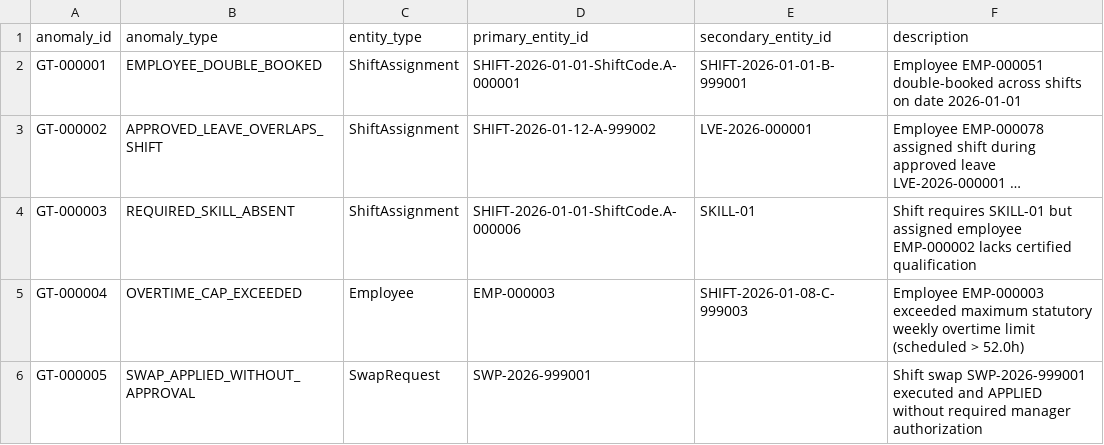
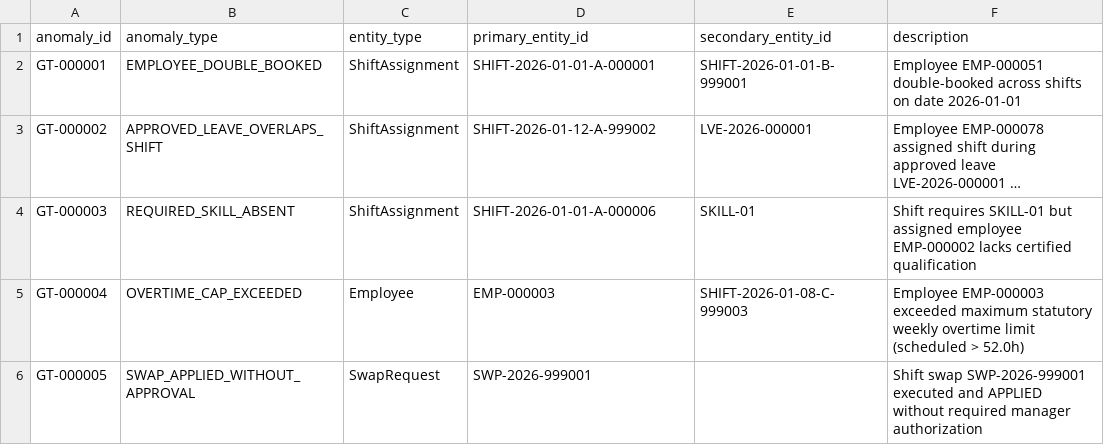
Before and after one commit to AkhileshwarMittapelly/fair-shift-scheduler, a CSV file: data/starter/ground_truth.csv, drawn as a sheet; only a part is shown; long unchanged cells end in …; the diff names each change by its address in the sheet, - before the commit and + after, or states it on an @@ line.

```diff
--- a/data/starter/ground_truth.csv
+++ b/data/starter/ground_truth.csv
-D2 (primary_entity_id): SHIFT-2026-01-01-ShiftCode.A-000001
+D2 (primary_entity_id): SHIFT-2026-01-01-A-000001
-D4 (primary_entity_id): SHIFT-2026-01-01-ShiftCode.A-000006
+D4 (primary_entity_id): SHIFT-2026-01-01-A-000006
```
Also changed, not shown: data/starter/swap_requests.csv, 19 other files.
